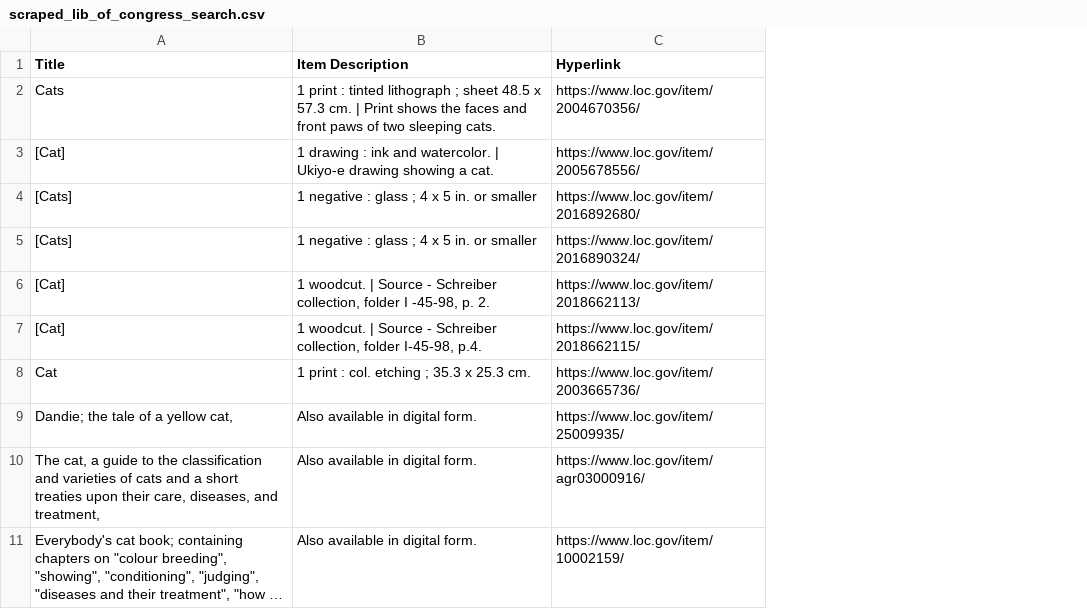
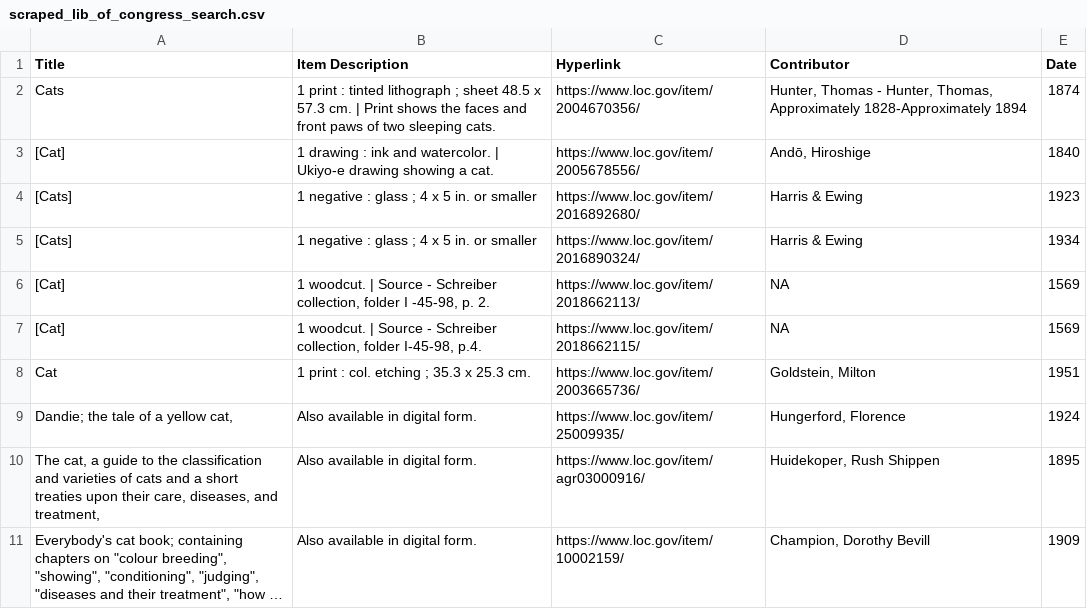
Before and after one commit to ohovey1/Lab-Excercises-HARP151, a CSV file: lab-4/scraped_lib_of_congress_search.csv, drawn as a sheet; only a part is shown; long unchanged cells end in …; the diff names each change by its address in the sheet, - before the commit and + after, or states it on an @@ line.

```diff
--- a/lab-4/scraped_lib_of_congress_search.csv
+++ b/lab-4/scraped_lib_of_congress_search.csv
+column D (Contributor), rows 2-11: Hunter, Thomas - Hunter, Thomas, Approximately 1828-Approximately 1894 | Andō, Hiroshige | Harris & Ewing | Harris & Ewing | NA | NA | Goldstein, Milton | Hungerford, Florence | Huidekoper, Rush Shippen | Champion, Dorothy Bevill
+column E (Date), rows 2-11: 1874 | 1840 | 1923 | 1934 | 1569 | 1569 | 1951 | 1924 | 1895 | 1909
```
Also changed, not shown: 1 other file.
